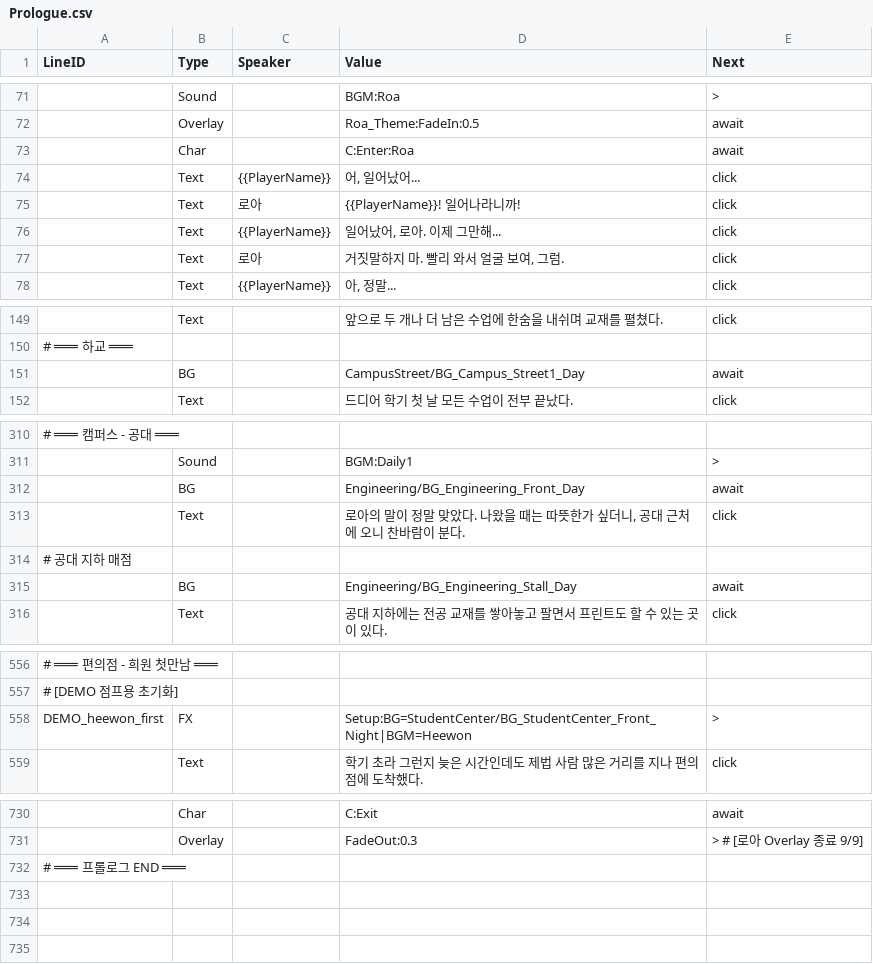
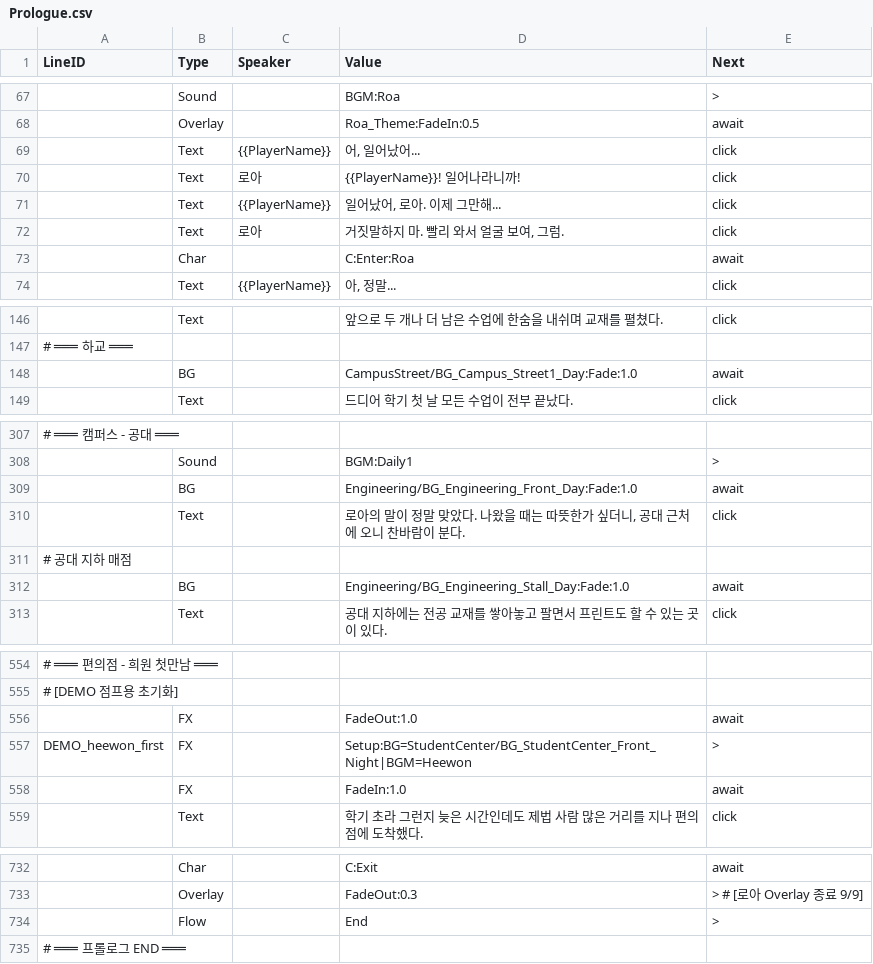
Before and after one commit to trackbound/LoveAlgorithm, a CSV file: LoveAlgo-unity/Assets/Resources/Story/Prologue.csv, drawn as a sheet; only a part is shown, gaps mark what is left out; removed rows and columns are numbered as before the commit, all else as after; the diff covers the shown part only; the diff names each change by its address in the sheet, - before the commit and + after, or states it on an @@ line.

Commit message:
QA 일괄 적용: 전환/연출/종료 개선
[CSV - Prologue.csv]
- 로아 첫 선택지: PC화면(BG_Roa_FirstMeet) 유지, 방 전환/캐릭터 재진입 제거
- 로아 등장 타이밍: 얼굴 보여! 이후 C:Enter (눈뜬 직후 → 얼굴 보여 이후)
- 공간 전환 Fade:1.0 적용 (캠퍼스/강의실/매점/학생회관/행정실/편의점)
  같은 공간 시간경과/불끄기는 Cross 유지
- 프롤로그 END: Flow:End를 마지막 대화 뒤로 이동 (기존엔 대화 전에 끊김)
- 로아 최종 대화: 명시적 Sound/Overlay/Char 추가 (DEMO Setup만 있던 것 보완)

[GameManager.cs]
- OnPrologueEnd → OnContentEnd 호출로 변경
  FadeOut(2s) → 저장 팝업 → 타이틀 자동 복귀

[CharacterSlot.cs]
- 캐릭터 등장 fadeDuration: 0.7s → 1.0s

```diff
--- a/LoveAlgo-unity/Assets/Resources/Story/Prologue.csv
+++ b/LoveAlgo-unity/Assets/Resources/Story/Prologue.csv
-row 73:  | Char |  | C:Enter:Roa | await
@@ row 30 moved to row 73: Char @@
-D148 (Value): CampusStreet/BG_Campus_Street1_Day
+D148 (Value): CampusStreet/BG_Campus_Street1_Day:Fade:1.0
-D309 (Value): Engineering/BG_Engineering_Front_Day
+D309 (Value): Engineering/BG_Engineering_Front_Day:Fade:1.0
-D312 (Value): Engineering/BG_Engineering_Stall_Day
+D312 (Value): Engineering/BG_Engineering_Stall_Day:Fade:1.0
+row 556:  | FX |  | FadeOut:1.0 | await
+row 558:  | FX |  | FadeIn:1.0 | await
+row 734:  | Flow |  | End | >
```
Also changed, not shown: 6 added rows, 5 removed rows, 1 moved row and 4 edited cells elsewhere in this file, 2 other files.
